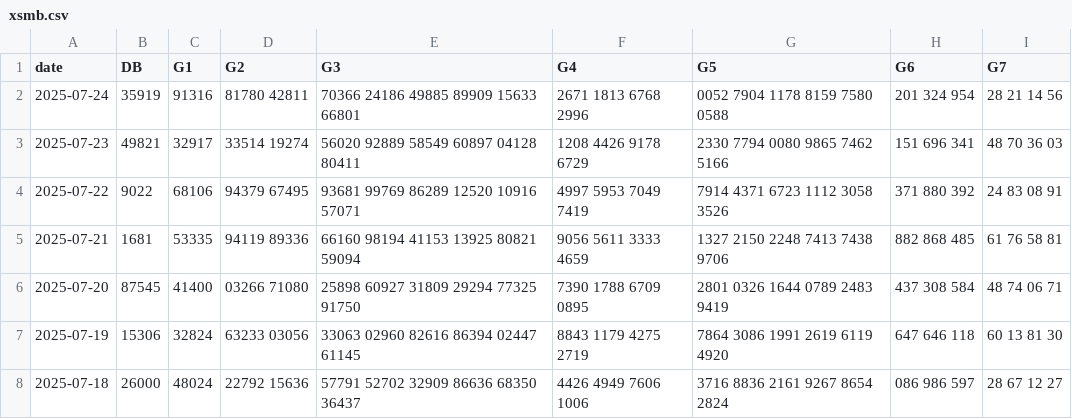
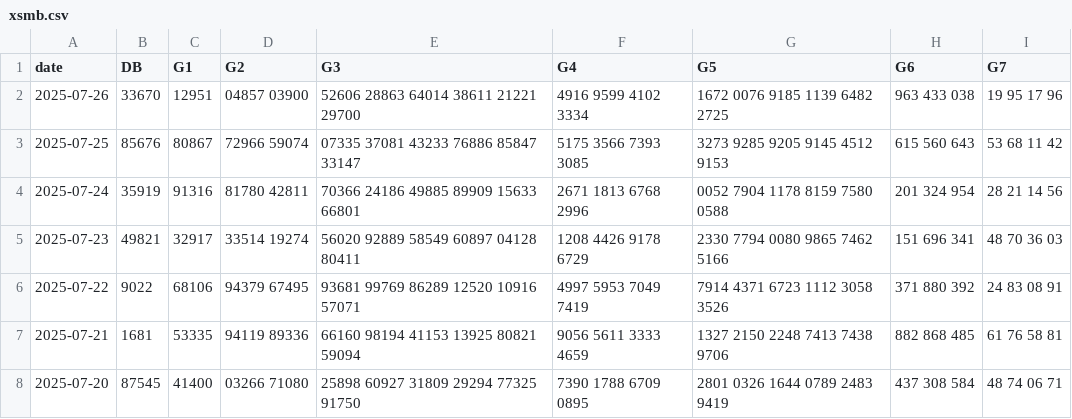
Before and after one commit to anhtuluke79/3mien, a CSV file: data/xsmb.csv, drawn as a sheet; only a part is shown; the shorter side is filled out with more unchanged rows; the diff names each change by its address in the sheet, - before the commit and + after, or states it on an @@ line.

```diff
--- a/data/xsmb.csv
+++ b/data/xsmb.csv
+row 2: 2025-07-26 | 33670 | 12951 | 04857 03900 | 52606 28863 64014 38611 21221 29700 | 4916 9599 4102 3334 | 1672 0076 9185 1139 6482 2725 | 963 433 038 | 19 95 17 96
+row 3: 2025-07-25 | 85676 | 80867 | 72966 59074 | 07335 37081 43233 76886 85847 33147 | 5175 3566 7393 3085 | 3273 9285 9205 9145 4512 9153 | 615 560 643 | 53 68 11 42
```
Also changed, not shown: 2 other files.
